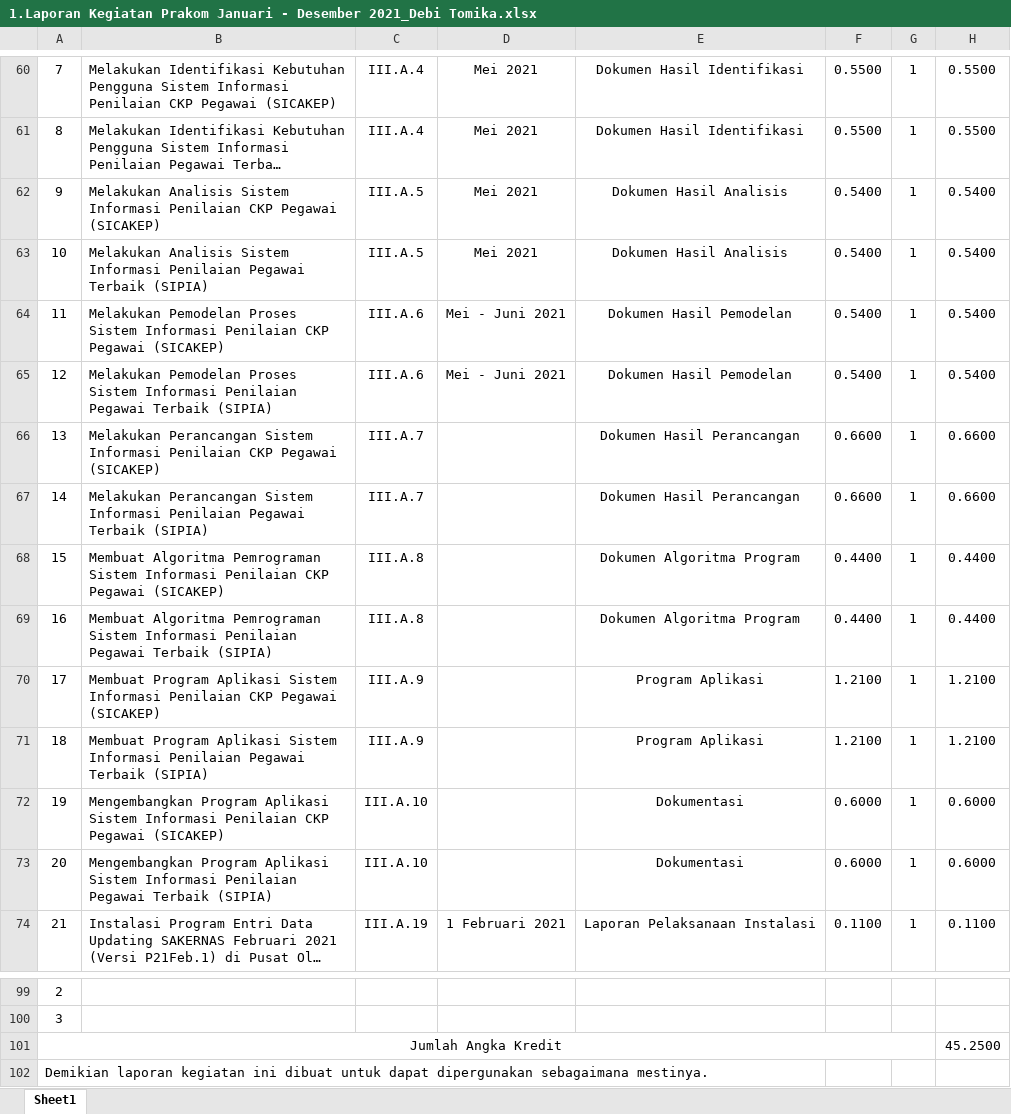
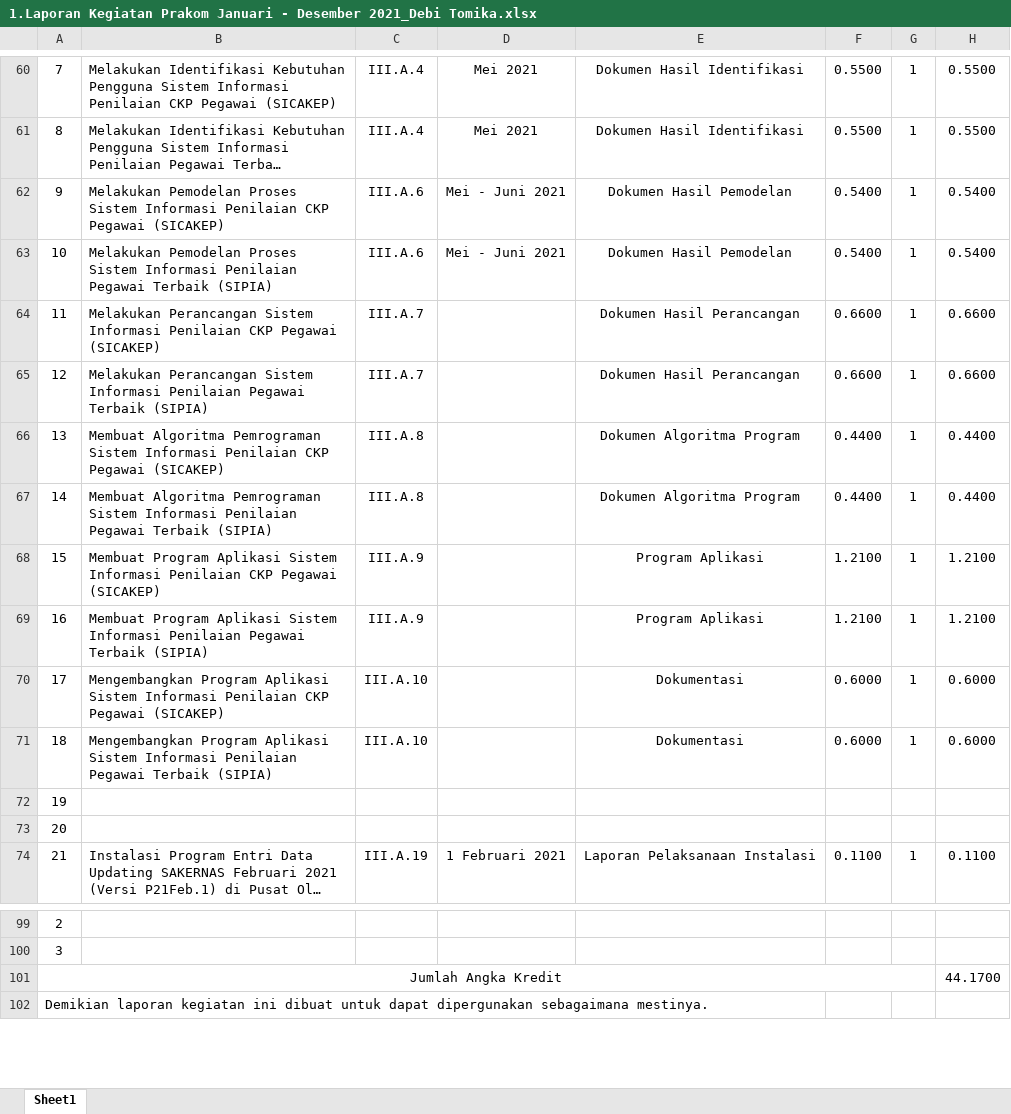
Before and after one commit to debitomika/dupak, an Excel workbook: 2021 DEBI TOMIKA/1.Laporan Kegiatan Prakom Januari - Desember 2021_Debi Tomika.xlsx, sheet Sheet1, drawn as a sheet; only a part is shown, gaps mark what is left out; long unchanged cells end in …; values as stored, in another font and other column widths than the file's, no borders; removed rows and columns are numbered as before the commit, all else as after; the diff names each change by its address in the sheet, - before the commit and + after, or states it on an @@ line.

```diff
--- a/2021 DEBI TOMIKA/1.Laporan Kegiatan Prakom Januari - Desember 2021_Debi Tomika.xlsx (sheet Sheet1)
+++ b/2021 DEBI TOMIKA/1.Laporan Kegiatan Prakom Januari - Desember 2021_Debi Tomika.xlsx (sheet Sheet1)
-B62: Melakukan Analisis Sistem Informasi…
+B62: Melakukan Pemodelan Proses Sistem Informasi…
-C62:C63: III.A.5
+C62:C63: III.A.6
-D62:D63: Mei 2021
+D62:D63: Mei - Juni 2021
-E62:E63: Dokumen Hasil Analisis
+E62:E63: Dokumen Hasil Pemodelan
-B63: Melakukan Analisis Sistem Informasi…
+B63: Melakukan Pemodelan Proses Sistem Informasi…
-row 64: 11 | Melakukan Pemodelan Proses Sistem Informasi Penilaian CKP Pegawai (SICAKEP) | III.A.6 | Mei - Juni 2021 | Dokumen Hasil Pemodelan | 0.5400 | 1 | 0.5400
-row 65: 12 | Melakukan Pemodelan Proses Sistem Informasi Penilaian Pegawai Terbaik (SIPIA) | III.A.6 | Mei - Juni 2021 | Dokumen Hasil Pemodelan | 0.5400 | 1 | 0.5400
-A64: 13
+A64: 11
-A65: 14
+A65: 12
-A66: 15
+A66: 13
-A67: 16
+A67: 14
-A68: 17
+A68: 15
-A69: 18
+A69: 16
-A70: 19
+A70: 17
-A71: 20
+A71: 18
+row 72: 19
+row 73: 20
-H101: 45.2500
+H101: 44.1700
```
Also changed, not shown: formulas that keep their value, CONTOH DUPAK/dupak 2021 kirim tino/Laporan Kegiatan Prakom Januari - Desember 2021.xlsx, 4 other files.
